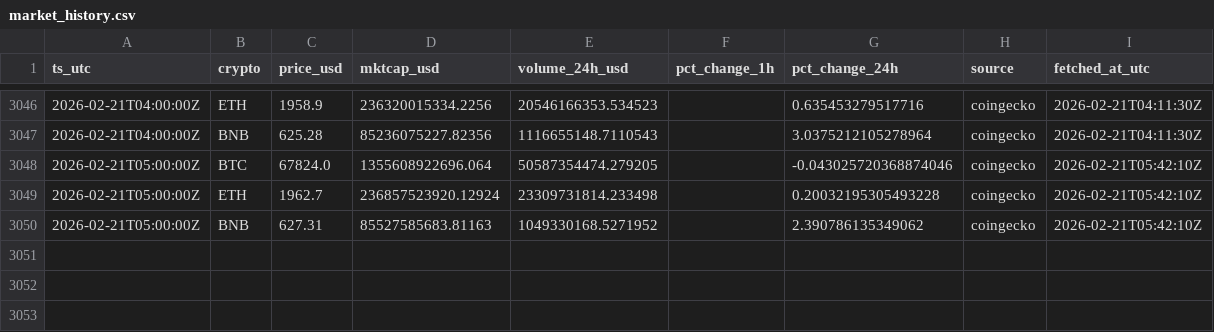
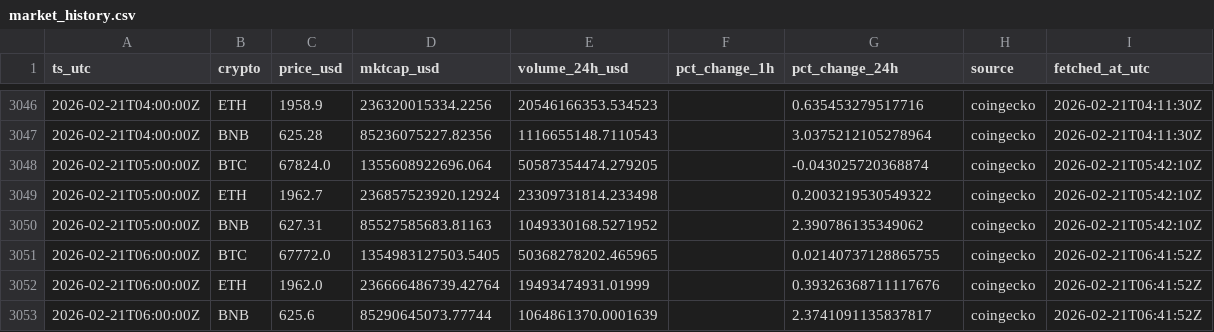
Before and after one commit to gertidokaj/crypto-sentiment-forecasting, a CSV file: data/live/market_history.csv, drawn as a sheet; only a part is shown, gaps mark what is left out.

```diff
--- a/data/live/market_history.csv
+++ b/data/live/market_history.csv
@@ -3047,4 +3047,7 @@ ts_utc,crypto,price_usd,mktcap_usd,volume_24h_usd,pct_change_1h,pct_change_24h,s
 2026-02-21T04:00:00Z,BNB,625.28,85236075227.82356,1116655148.7110543,,3.0375212105278964,coingecko,2026-02-21T04:11:30Z
-2026-02-21T05:00:00Z,BTC,67824.0,1355608922696.064,50587354474.279205,,-0.043025720368874046,coingecko,2026-02-21T05:42:10Z
-2026-02-21T05:00:00Z,ETH,1962.7,236857523920.12924,23309731814.233498,,0.20032195305493228,coingecko,2026-02-21T05:42:10Z
+2026-02-21T05:00:00Z,BTC,67824.0,1355608922696.064,50587354474.279205,,-0.043025720368874,coingecko,2026-02-21T05:42:10Z
+2026-02-21T05:00:00Z,ETH,1962.7,236857523920.12924,23309731814.233498,,0.2003219530549322,coingecko,2026-02-21T05:42:10Z
 2026-02-21T05:00:00Z,BNB,627.31,85527585683.81163,1049330168.5271952,,2.390786135349062,coingecko,2026-02-21T05:42:10Z
+2026-02-21T06:00:00Z,BTC,67772.0,1354983127503.5405,50368278202.465965,,0.02140737128865755,coingecko,2026-02-21T06:41:52Z
+2026-02-21T06:00:00Z,ETH,1962.0,236666486739.42764,19493474931.01999,,0.39326368711117676,coingecko,2026-02-21T06:41:52Z
+2026-02-21T06:00:00Z,BNB,625.6,85290645073.77744,1064861370.0001639,,2.3741091135837817,coingecko,2026-02-21T06:41:52Z
```
Also changed, not shown: data/live/features_latest.csv, data/live/market_latest.csv, 6 other files.
